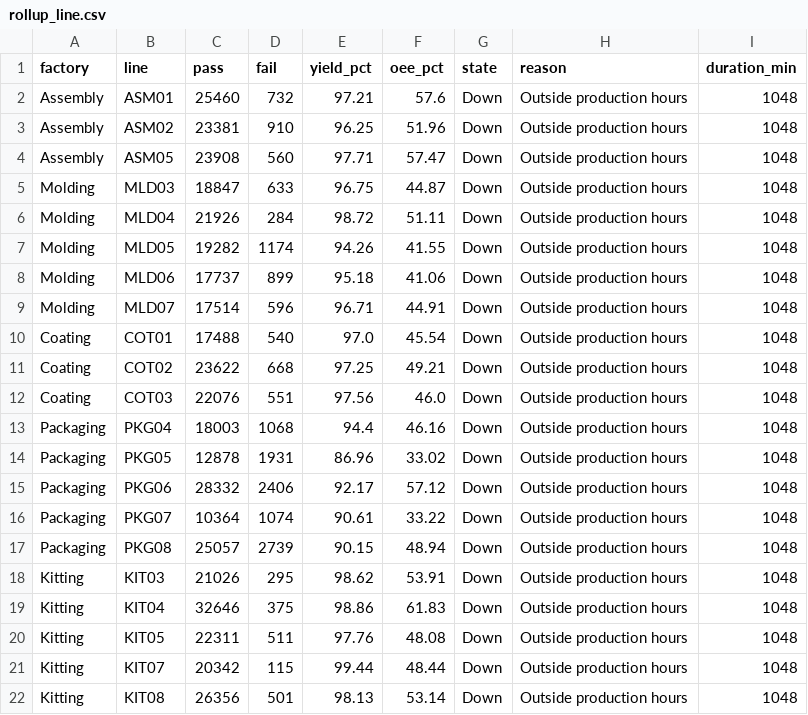
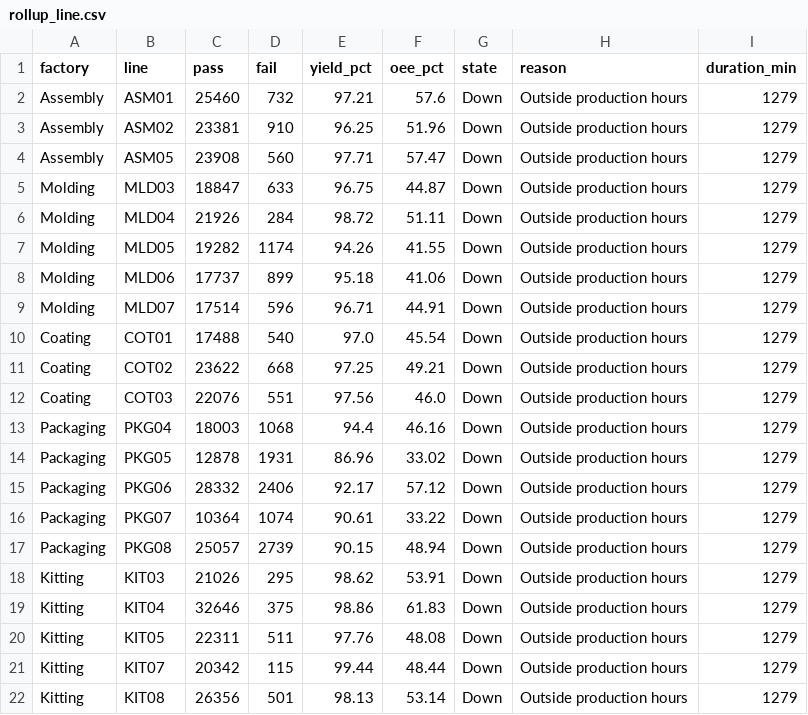
Before and after one commit to todd-cpme/ClearOEEDemo, a CSV file: data/rollup_line.csv, drawn as a sheet.

Commit message:
data: refresh 2026-11-16T01:19:09Z

```diff
--- a/data/rollup_line.csv
+++ b/data/rollup_line.csv
@@ -1,22 +1,22 @@
 factory,line,pass,fail,yield_pct,oee_pct,state,reason,duration_min
-Assembly,ASM01,25460,732,97.21,57.6,Down,Outside production hours,1048
-Assembly,ASM02,23381,910,96.25,51.96,Down,Outside production hours,1048
-Assembly,ASM05,23908,560,97.71,57.47,Down,Outside production hours,1048
-Molding,MLD03,18847,633,96.75,44.87,Down,Outside production hours,1048
-Molding,MLD04,21926,284,98.72,51.11,Down,Outside production hours,1048
-Molding,MLD05,19282,1174,94.26,41.55,Down,Outside production hours,1048
-Molding,MLD06,17737,899,95.18,41.06,Down,Outside production hours,1048
-Molding,MLD07,17514,596,96.71,44.91,Down,Outside production hours,1048
-Coating,COT01,17488,540,97.0,45.54,Down,Outside production hours,1048
-Coating,COT02,23622,668,97.25,49.21,Down,Outside production hours,1048
-Coating,COT03,22076,551,97.56,46.0,Down,Outside production hours,1048
-Packaging,PKG04,18003,1068,94.4,46.16,Down,Outside production hours,1048
-Packaging,PKG05,12878,1931,86.96,33.02,Down,Outside production hours,1048
-Packaging,PKG06,28332,2406,92.17,57.12,Down,Outside production hours,1048
-Packaging,PKG07,10364,1074,90.61,33.22,Down,Outside production hours,1048
-Packaging,PKG08,25057,2739,90.15,48.94,Down,Outside production hours,1048
-Kitting,KIT03,21026,295,98.62,53.91,Down,Outside production hours,1048
-Kitting,KIT04,32646,375,98.86,61.83,Down,Outside production hours,1048
-Kitting,KIT05,22311,511,97.76,48.08,Down,Outside production hours,1048
-Kitting,KIT07,20342,115,99.44,48.44,Down,Outside production hours,1048
-Kitting,KIT08,26356,501,98.13,53.14,Down,Outside production hours,1048
+Assembly,ASM01,25460,732,97.21,57.6,Down,Outside production hours,1279
+Assembly,ASM02,23381,910,96.25,51.96,Down,Outside production hours,1279
+Assembly,ASM05,23908,560,97.71,57.47,Down,Outside production hours,1279
+Molding,MLD03,18847,633,96.75,44.87,Down,Outside production hours,1279
+Molding,MLD04,21926,284,98.72,51.11,Down,Outside production hours,1279
+Molding,MLD05,19282,1174,94.26,41.55,Down,Outside production hours,1279
+Molding,MLD06,17737,899,95.18,41.06,Down,Outside production hours,1279
+Molding,MLD07,17514,596,96.71,44.91,Down,Outside production hours,1279
+Coating,COT01,17488,540,97.0,45.54,Down,Outside production hours,1279
+Coating,COT02,23622,668,97.25,49.21,Down,Outside production hours,1279
+Coating,COT03,22076,551,97.56,46.0,Down,Outside production hours,1279
+Packaging,PKG04,18003,1068,94.4,46.16,Down,Outside production hours,1279
+Packaging,PKG05,12878,1931,86.96,33.02,Down,Outside production hours,1279
+Packaging,PKG06,28332,2406,92.17,57.12,Down,Outside production hours,1279
+Packaging,PKG07,10364,1074,90.61,33.22,Down,Outside production hours,1279
+Packaging,PKG08,25057,2739,90.15,48.94,Down,Outside production hours,1279
+Kitting,KIT03,21026,295,98.62,53.91,Down,Outside production hours,1279
+Kitting,KIT04,32646,375,98.86,61.83,Down,Outside production hours,1279
+Kitting,KIT05,22311,511,97.76,48.08,Down,Outside production hours,1279
+Kitting,KIT07,20342,115,99.44,48.44,Down,Outside production hours,1279
+Kitting,KIT08,26356,501,98.13,53.14,Down,Outside production hours,1279
```
Also changed, not shown: data/status.csv, 2 other files.
